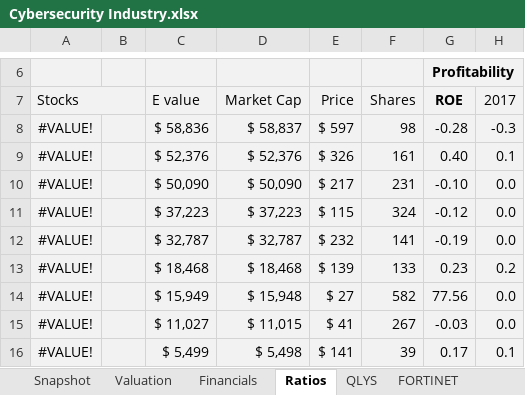
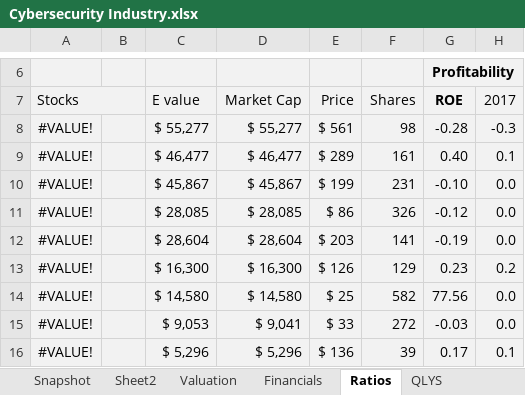
Before and after one commit to vkinvest/DCF-Valuation, an Excel workbook: Cybersecurity Industry.xlsx, sheet Ratios, drawn as a sheet; only a part is shown, gaps mark what is left out; values as stored, in another font and other column widths than the file's, no borders; conditional formats not drawn; the diff covers the shown part only; the diff names each change by its address in the sheet, - before the commit and + after, or states it on an @@ line.

```diff
--- a/Cybersecurity Industry.xlsx (sheet Ratios)
+++ b/Cybersecurity Industry.xlsx (sheet Ratios)
+sheet tab: Sheet2
-C8: $ 58,836
+C8: $ 55,277
-D8: $ 58,837
+D8: $ 55,277
-E8: $ 597
+E8: $ 561
-C9: $ 52,376
+C9: $ 46,477
-D9: $ 52,376
+D9: $ 46,477
-E9: $ 326
+E9: $ 289
-C10: $ 50,090
+C10: $ 45,867
-D10: $ 50,090
+D10: $ 45,867
-E10: $ 217
+E10: $ 199
-C11: $ 37,223
+C11: $ 28,085
-D11: $ 37,223
+D11: $ 28,085
-E11: $ 115
+E11: $ 86
-F11: 324
+F11: 326
-C12: $ 32,787
+C12: $ 28,604
-D12: $ 32,787
+D12: $ 28,604
-E12: $ 232
+E12: $ 203
-C13: $ 18,468
+C13: $ 16,300
-D13: $ 18,468
+D13: $ 16,300
-E13: $ 139
+E13: $ 126
-F13: 133
+F13: 129
-C14: $ 15,949
+C14: $ 14,580
-D14: $ 15,948
+D14: $ 14,580
-E14: $ 27
+E14: $ 25
-C15: $ 11,027
+C15: $ 9,053
-D15: $ 11,015
+D15: $ 9,041
-E15: $ 41
+E15: $ 33
-F15: 267
+F15: 272
-C16: $ 5,499
+C16: $ 5,296
-D16: $ 5,498
+D16: $ 5,296
-E16: $ 141
+E16: $ 136
```
Also changed, not shown: 17 edited cells elsewhere in this sheet, sheet Valuation, sheet Snapshot, sheet FORTINET, sheet QLYS, sheet Financials, formulas that keep their value, hidden cells, charts or pictures.
